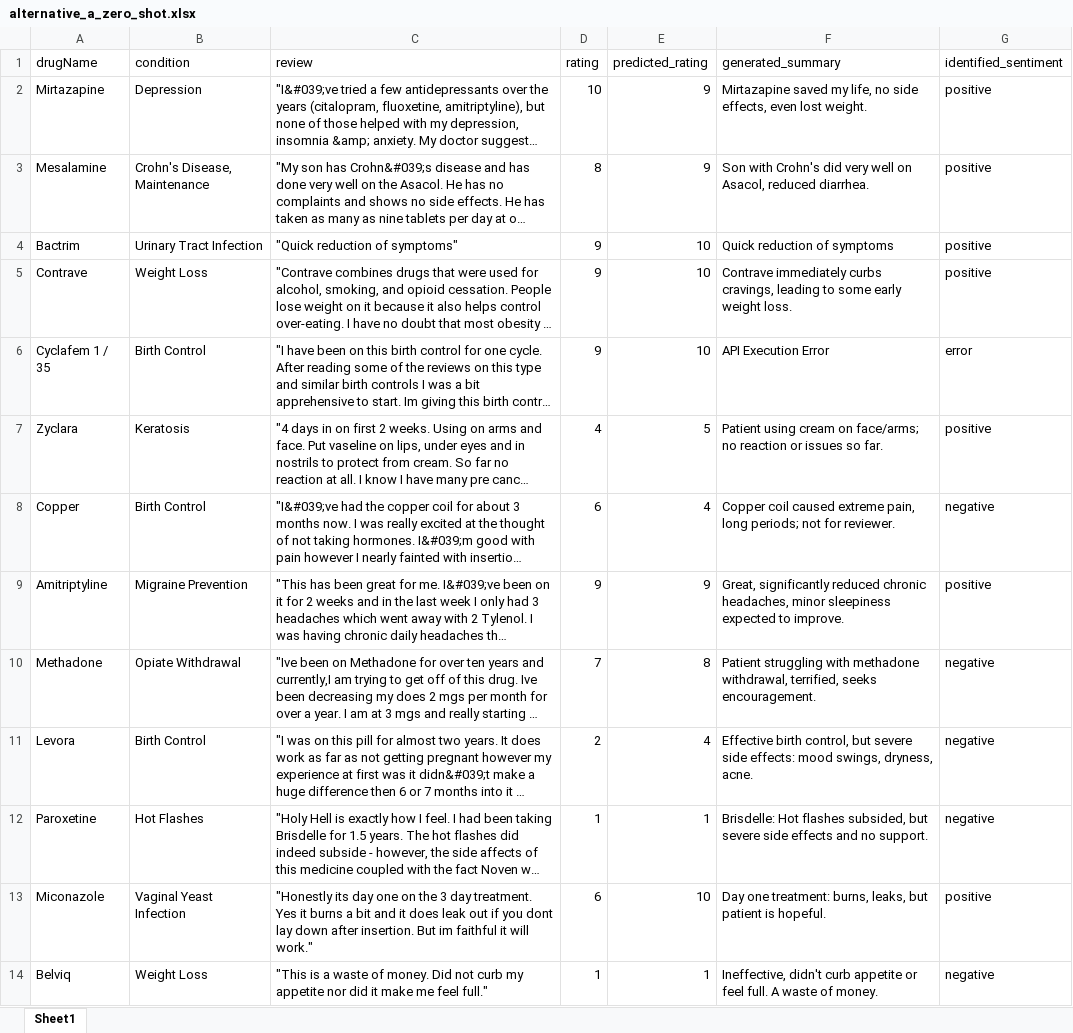
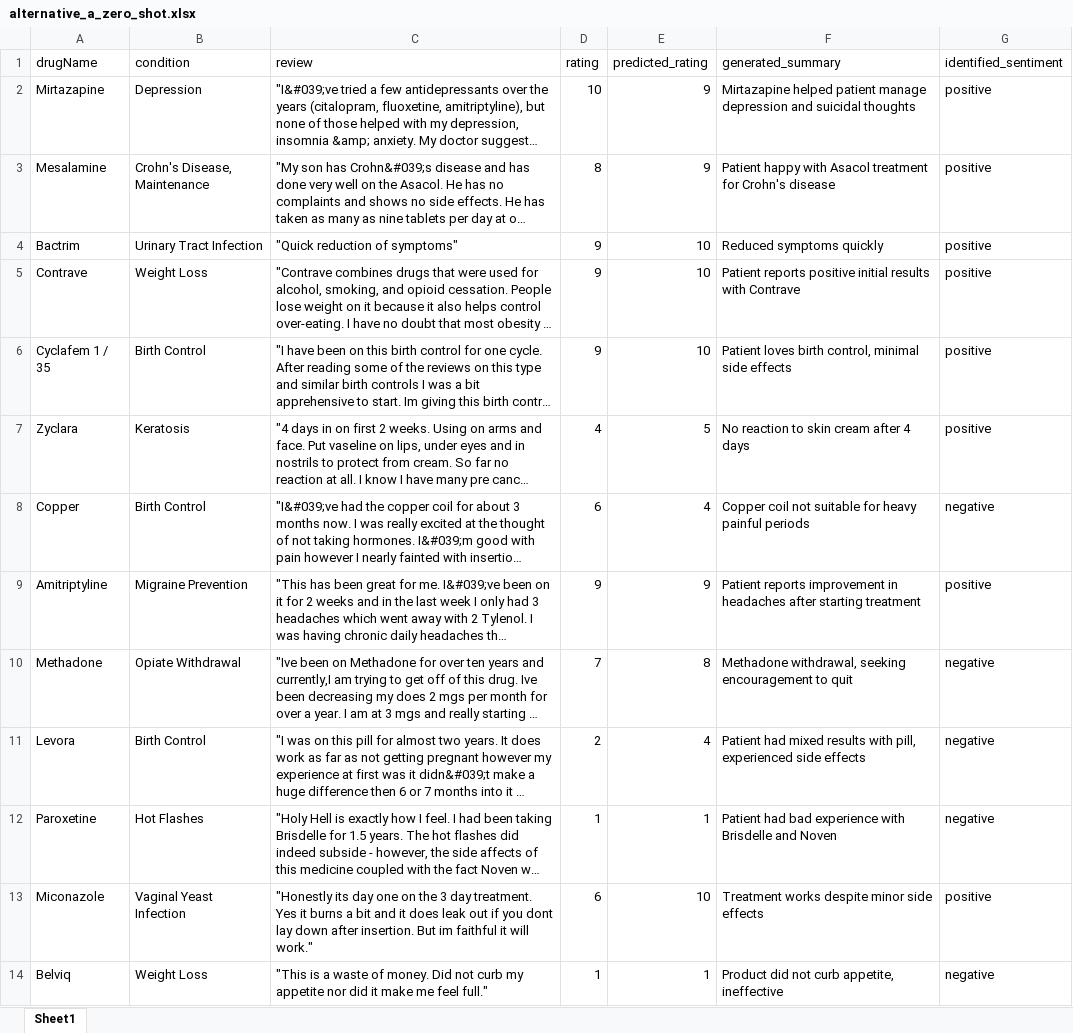
Before and after one commit to Hana-esf/drug-review-rating-prediction, an Excel workbook: outputs/alternative_a_zero_shot.xlsx, sheet Sheet1, drawn as a sheet; only a part is shown; long unchanged cells end in …; values as stored, in another font and other column widths than the file's, no borders; the diff covers the shown part only; the diff names each change by its address in the sheet, - before the commit and + after, or states it on an @@ line.

```diff
--- a/outputs/alternative_a_zero_shot.xlsx (sheet Sheet1)
+++ b/outputs/alternative_a_zero_shot.xlsx (sheet Sheet1)
-F2 (generated_summary): Mirtazapine saved my life, no side effects, even lost weight.
+F2 (generated_summary): Mirtazapine helped patient manage depression and suicidal thoughts
-F3 (generated_summary): Son with Crohn's did very well on Asacol, reduced diarrhea.
+F3 (generated_summary): Patient happy with Asacol treatment for Crohn's disease
-F4 (generated_summary): Quick reduction of symptoms
+F4 (generated_summary): Reduced symptoms quickly
-F5 (generated_summary): Contrave immediately curbs cravings, leading to some early weight loss.
+F5 (generated_summary): Patient reports positive initial results with Contrave
-F6 (generated_summary): API Execution Error
+F6 (generated_summary): Patient loves birth control, minimal side effects
-G6 (identified_sentiment): error
+G6 (identified_sentiment): positive
-F7 (generated_summary): Patient using cream on face/arms; no reaction or issues so far.
+F7 (generated_summary): No reaction to skin cream after 4 days
-F8 (generated_summary): Copper coil caused extreme pain, long periods; not for reviewer.
+F8 (generated_summary): Copper coil not suitable for heavy painful periods
-F9 (generated_summary): Great, significantly reduced chronic headaches, minor sleepiness expected to improve.
+F9 (generated_summary): Patient reports improvement in headaches after starting treatment
-F10 (generated_summary): Patient struggling with methadone withdrawal, terrified, seeks encouragement.
+F10 (generated_summary): Methadone withdrawal, seeking encouragement to quit
-F11 (generated_summary): Effective birth control, but severe side effects: mood swings, dryness, acne.
+F11 (generated_summary): Patient had mixed results with pill, experienced side effects
-F12 (generated_summary): Brisdelle: Hot flashes subsided, but severe side effects and no support.
+F12 (generated_summary): Patient had bad experience with Brisdelle and Noven
-F13 (generated_summary): Day one treatment: burns, leaks, but patient is hopeful.
+F13 (generated_summary): Treatment works despite minor side effects
-F14 (generated_summary): Ineffective, didn't curb appetite or feel full. A waste of money.
+F14 (generated_summary): Product did not curb appetite, ineffective
```
Also changed, not shown: 163 edited cells elsewhere in this sheet, outputs/alternative_b_few_shot.xlsx, 2 other files.
